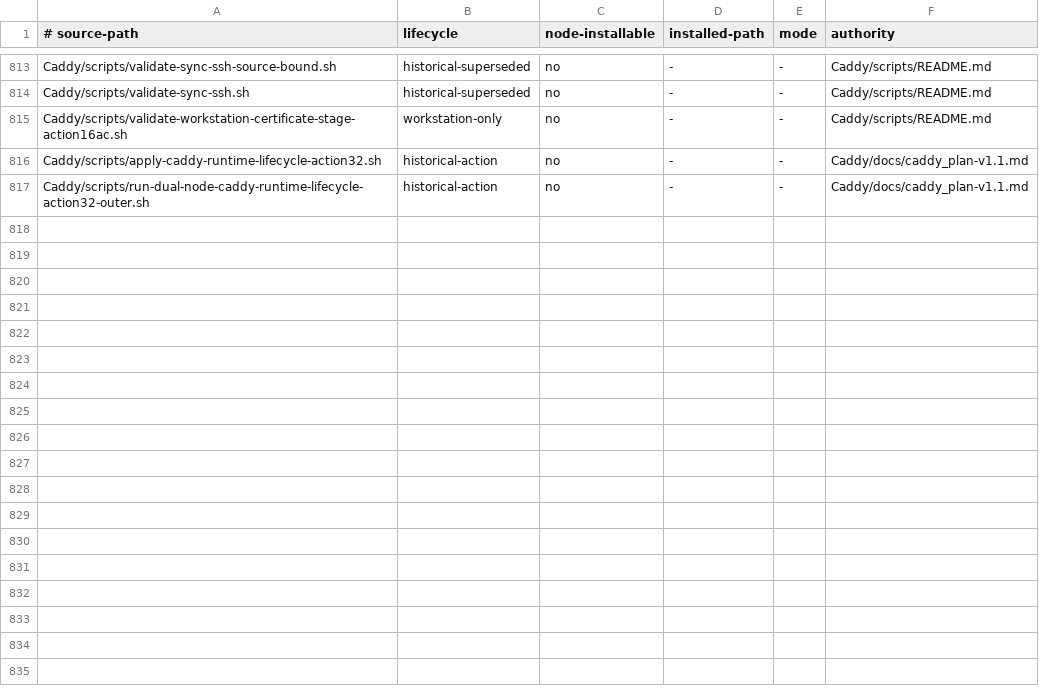
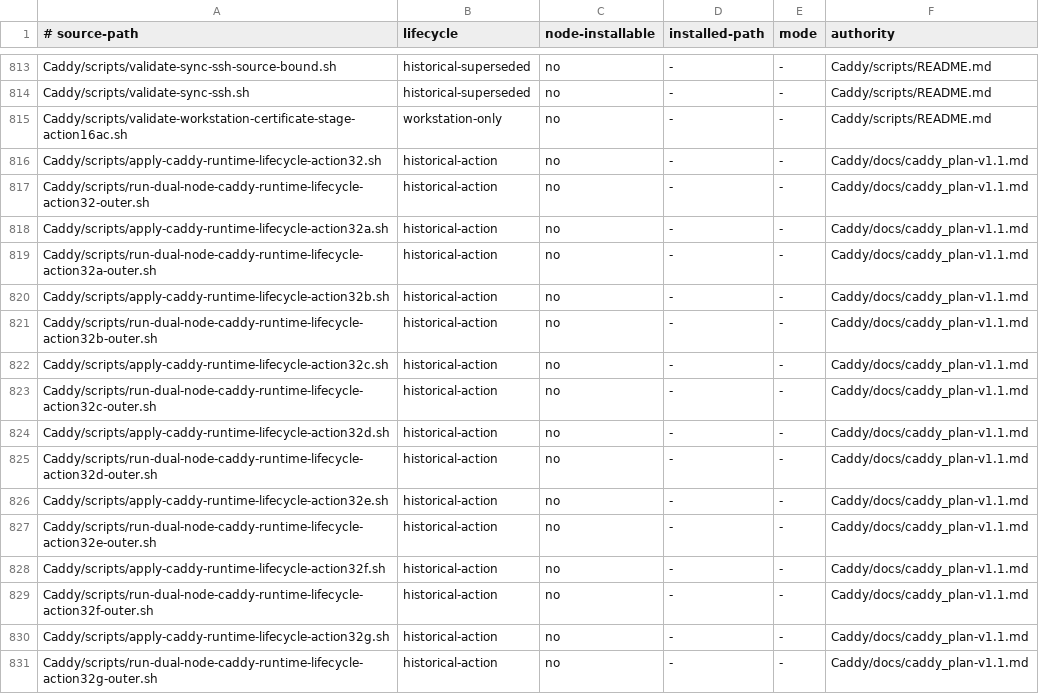
Before and after one commit to Racerx323/homelab-server-configs, a TSV file: Caddy/manifests/script-lifecycle.tsv, drawn as a sheet; only a part is shown, gaps mark what is left out; the diff names each change by its address in the sheet, - before the commit and + after, or states it on an @@ line.

```diff
--- a/Caddy/manifests/script-lifecycle.tsv
+++ b/Caddy/manifests/script-lifecycle.tsv
+row 818: Caddy/scripts/apply-caddy-runtime-lifecycle-action32a.sh | historical-action | no | - | - | Caddy/docs/caddy_plan-v1.1.md
+row 819: Caddy/scripts/run-dual-node-caddy-runtime-lifecycle-action32a-outer.sh | historical-action | no | - | - | Caddy/docs/caddy_plan-v1.1.md
+row 820: Caddy/scripts/apply-caddy-runtime-lifecycle-action32b.sh | historical-action | no | - | - | Caddy/docs/caddy_plan-v1.1.md
+row 821: Caddy/scripts/run-dual-node-caddy-runtime-lifecycle-action32b-outer.sh | historical-action | no | - | - | Caddy/docs/caddy_plan-v1.1.md
+row 822: Caddy/scripts/apply-caddy-runtime-lifecycle-action32c.sh | historical-action | no | - | - | Caddy/docs/caddy_plan-v1.1.md
+row 823: Caddy/scripts/run-dual-node-caddy-runtime-lifecycle-action32c-outer.sh | historical-action | no | - | - | Caddy/docs/caddy_plan-v1.1.md
+row 824: Caddy/scripts/apply-caddy-runtime-lifecycle-action32d.sh | historical-action | no | - | - | Caddy/docs/caddy_plan-v1.1.md
+row 825: Caddy/scripts/run-dual-node-caddy-runtime-lifecycle-action32d-outer.sh | historical-action | no | - | - | Caddy/docs/caddy_plan-v1.1.md
+row 826: Caddy/scripts/apply-caddy-runtime-lifecycle-action32e.sh | historical-action | no | - | - | Caddy/docs/caddy_plan-v1.1.md
+row 827: Caddy/scripts/run-dual-node-caddy-runtime-lifecycle-action32e-outer.sh | historical-action | no | - | - | Caddy/docs/caddy_plan-v1.1.md
+row 828: Caddy/scripts/apply-caddy-runtime-lifecycle-action32f.sh | historical-action | no | - | - | Caddy/docs/caddy_plan-v1.1.md
+row 829: Caddy/scripts/run-dual-node-caddy-runtime-lifecycle-action32f-outer.sh | historical-action | no | - | - | Caddy/docs/caddy_plan-v1.1.md
+row 830: Caddy/scripts/apply-caddy-runtime-lifecycle-action32g.sh | historical-action | no | - | - | Caddy/docs/caddy_plan-v1.1.md
+row 831: Caddy/scripts/run-dual-node-caddy-runtime-lifecycle-action32g-outer.sh | historical-action | no | - | - | Caddy/docs/caddy_plan-v1.1.md
```
Also changed, not shown: Caddy/manifests/accepted-live-artifacts.tsv, Caddy/manifests/deployable-live-hash-consumers.tsv, 41 other files.
